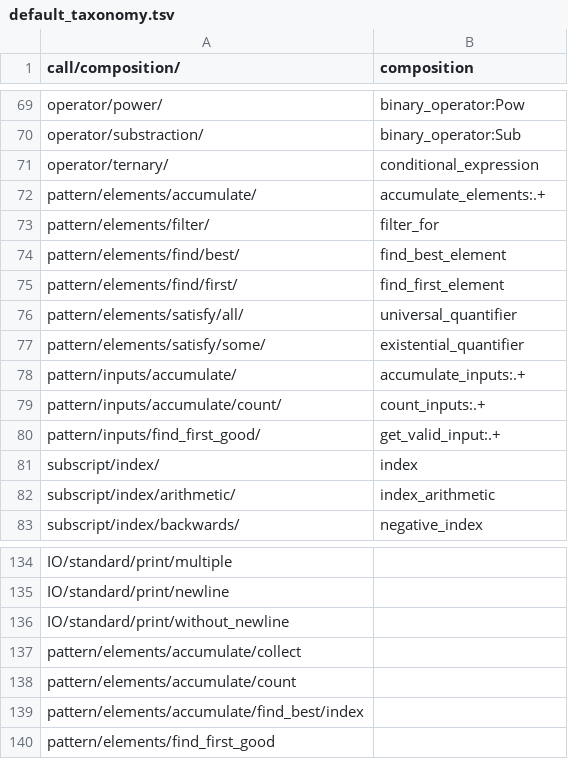
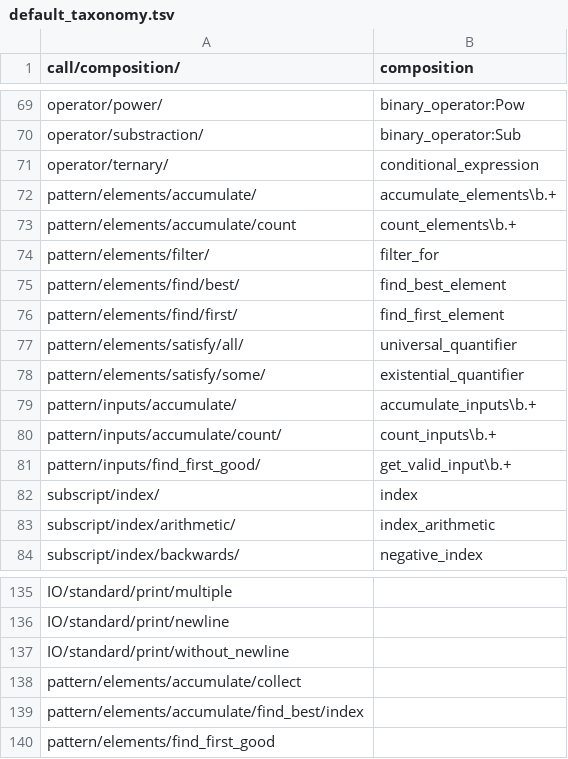
Before and after one commit to laowantong/paroxython, a TSV file: taxonomies/default_taxonomy.tsv, drawn as a sheet; only a part is shown, gaps mark what is left out.

Commit message:
add feature `count_elements`

```diff
--- a/taxonomies/default_taxonomy.tsv
+++ b/taxonomies/default_taxonomy.tsv
@@ -71,3 +71,4 @@ operator/substraction/	binary_operator:Sub
 operator/ternary/	conditional_expression
-pattern/elements/accumulate/	accumulate_elements:.+
+pattern/elements/accumulate/	accumulate_elements\b.+
+pattern/elements/accumulate/count	count_elements\b.+
 pattern/elements/filter/	filter_for
@@ -77,5 +78,5 @@ pattern/elements/satisfy/all/	universal_quantifier
 pattern/elements/satisfy/some/	existential_quantifier
-pattern/inputs/accumulate/	accumulate_inputs:.+
-pattern/inputs/accumulate/count/	count_inputs:.+
-pattern/inputs/find_first_good/	get_valid_input:.+
+pattern/inputs/accumulate/	accumulate_inputs\b.+
+pattern/inputs/accumulate/count/	count_inputs\b.+
+pattern/inputs/find_first_good/	get_valid_input\b.+
 subscript/index/	index
@@ -137,3 +138,2 @@ IO/standard/print/without_newline
 pattern/elements/accumulate/collect	
-pattern/elements/accumulate/count	
 pattern/elements/accumulate/find_best/index	
```
Also changed, not shown: 4 other files.
